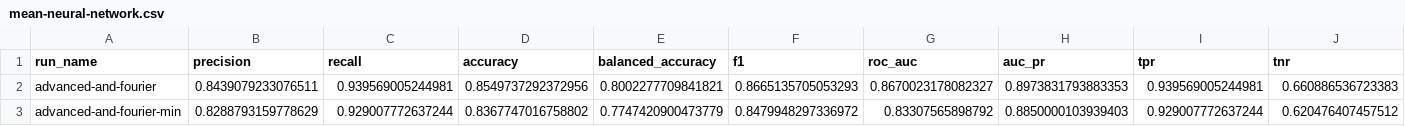
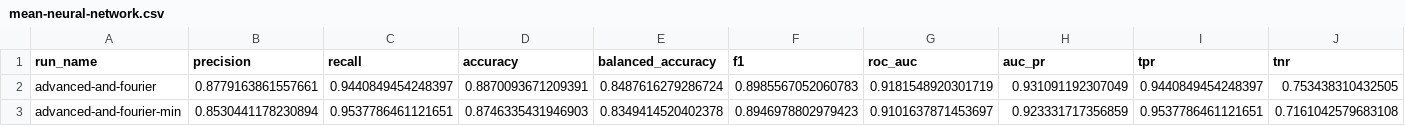
Before and after one commit to bhattacharjee/paperv2, a CSV file: E1/result-stats/mean-neural-network.csv, drawn as a sheet; only a part is shown; the diff covers the shown part only; the diff names each change by its address in the sheet, - before the commit and + after, or states it on an @@ line.

```diff
--- a/E1/result-stats/mean-neural-network.csv
+++ b/E1/result-stats/mean-neural-network.csv
-B2 (precision): 0.8439079233076511
+B2 (precision): 0.8779163861557661
-C2 (recall): 0.939569005244981
+C2 (recall): 0.9440849454248397
-D2 (accuracy): 0.8549737292372956
+D2 (accuracy): 0.8870093671209391
-E2 (balanced_accuracy): 0.8002277709841821
+E2 (balanced_accuracy): 0.8487616279286724
-F2 (f1): 0.8665135705053293
+F2 (f1): 0.8985567052060783
-G2 (roc_auc): 0.8670023178082327
+G2 (roc_auc): 0.9181548920301719
-H2 (auc_pr): 0.8973831793883353
+H2 (auc_pr): 0.931091192307049
-I2 (tpr): 0.939569005244981
+I2 (tpr): 0.9440849454248397
-J2 (tnr): 0.660886536723383
+J2 (tnr): 0.753438310432505
-B3 (precision): 0.8288793159778629
+B3 (precision): 0.8530441178230894
-C3 (recall): 0.929007772637244
+C3 (recall): 0.9537786461121651
-D3 (accuracy): 0.8367747016758802
+D3 (accuracy): 0.8746335431946903
-E3 (balanced_accuracy): 0.7747420900473779
+E3 (balanced_accuracy): 0.8349414520402378
-F3 (f1): 0.8479948297336972
+F3 (f1): 0.8946978802979423
-G3 (roc_auc): 0.83307565898792
+G3 (roc_auc): 0.9101637871453697
-H3 (auc_pr): 0.8850000103939403
+H3 (auc_pr): 0.923331717356859
-I3 (tpr): 0.929007772637244
+I3 (tpr): 0.9537786461121651
-J3 (tnr): 0.620476407457512
+J3 (tnr): 0.7161042579683108
```
Also changed, not shown: 103 edited cells elsewhere in this file, E1/result-stats/std-neural-network.csv, 2 other files.
